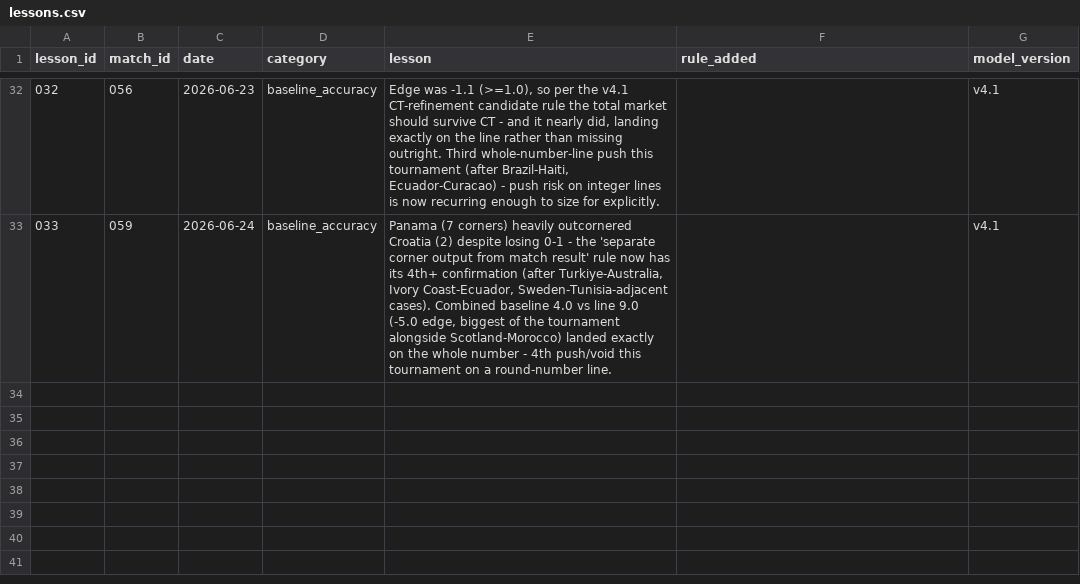
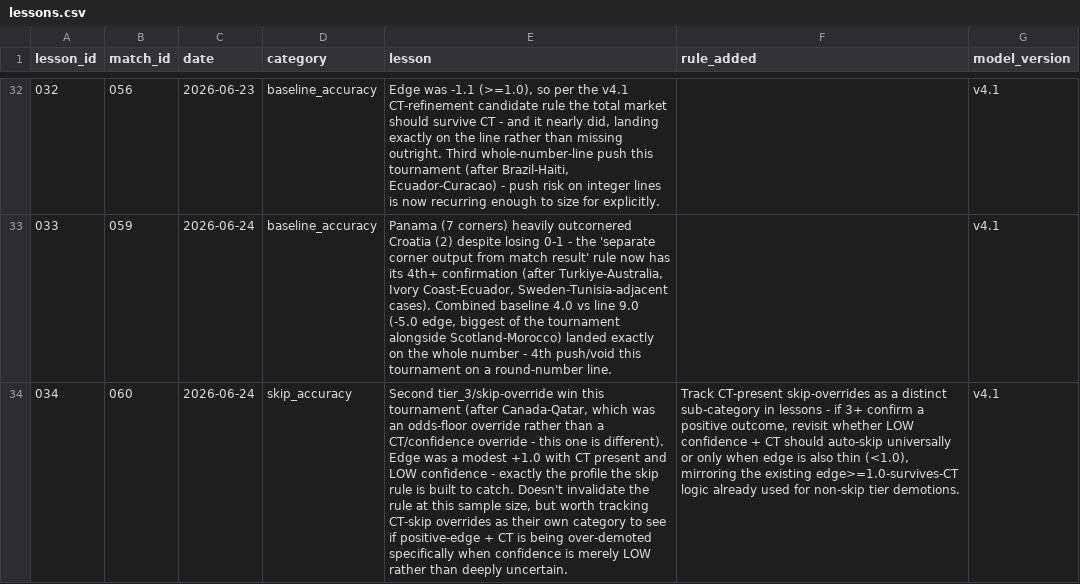
Before and after one commit to phildinh/world-cup-corners-model, a CSV file: data/lessons.csv, drawn as a sheet; only a part is shown, gaps mark what is left out; the diff names each change by its address in the sheet, - before the commit and + after, or states it on an @@ line.

Commit message:
data: England vs Ghana — 11 corners

```diff
--- a/data/lessons.csv
+++ b/data/lessons.csv
+row 34: 034 | 060 | 2026-06-24 | skip_accuracy | Second tier_3/skip-override win this tournament (after Canada-Qatar, which was an odds-floor override rather than a CT/confidence override - this one is different). Edge was a modest +1.0 with CT present and LOW confidence - exactly the profile the skip rule is built to catch. Doesn't invalidate the rule at this sample size, but worth tracking CT-skip overrides as their own category to see if positive-edge + CT is being over-demoted specifically when confidence is merely LOW rather than deeply uncertain. | Track CT-present skip-overrides as a distinct sub-category in lessons - if 3+ confirm a positive outcome, revisit whether LOW confidence + CT should auto-skip universally or only when edge is also thin (<1.0), mirroring the existing edge>=1.0-survives-CT logic already used for non-skip tier demotions. | v4.1
```
Also changed, not shown: data/bets.csv, data/matches.csv, 2 other files.
